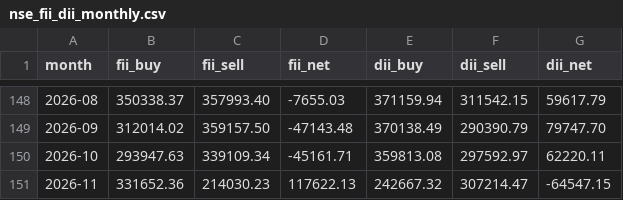
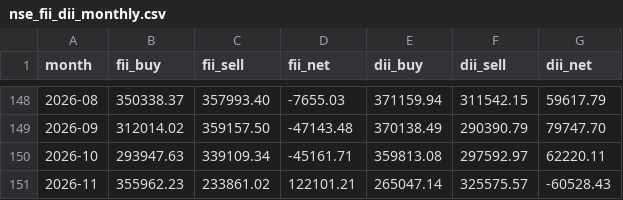
Before and after one commit to dopawire/nse-relative-strength, a CSV file: nse_fii_dii_monthly.csv, drawn as a sheet; only a part is shown, gaps mark what is left out.

```diff
--- a/nse_fii_dii_monthly.csv
+++ b/nse_fii_dii_monthly.csv
@@ -150,2 +150,2 @@ month,fii_buy,fii_sell,fii_net,dii_buy,dii_sell,dii_net
 2026-10,293947.63,339109.34,-45161.71,359813.08,297592.97,62220.11
-2026-11,331652.36,214030.23,117622.13,242667.32,307214.47,-64547.15
+2026-11,355962.23,233861.02,122101.21,265047.14,325575.57,-60528.43
```
Also changed, not shown: nse_events.csv, nse_fii_dii_daily.csv, 3 other files.
